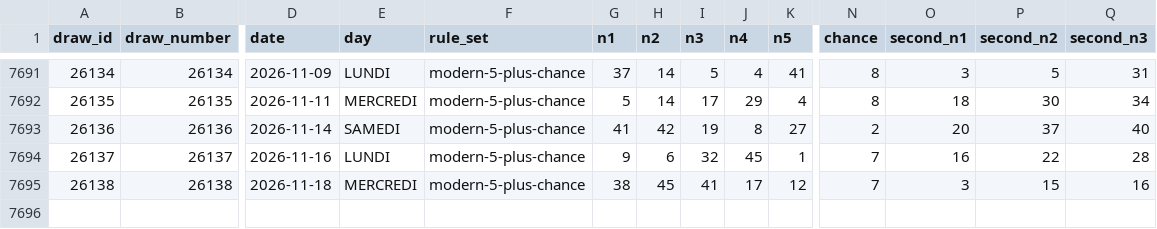
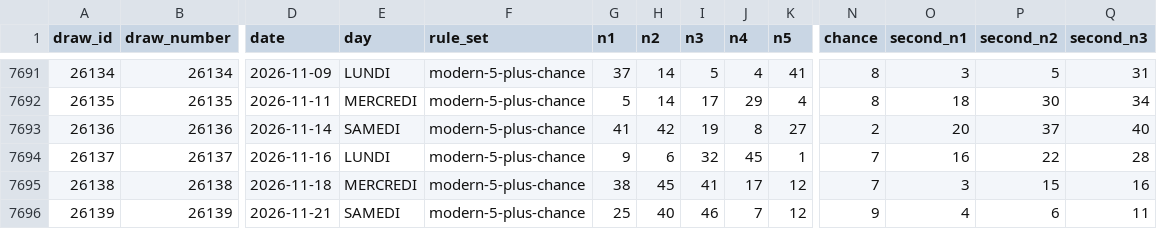
Before and after one commit to iomegase/loto-last, a CSV file: data/processed/loto-master.csv, drawn as a sheet; only a part is shown, gaps mark what is left out; rows hold the shown columns only; the diff names each change by its address in the sheet, - before the commit and + after, or states it on an @@ line.

```diff
--- a/data/processed/loto-master.csv
+++ b/data/processed/loto-master.csv
+row 7696: 26139 | 26139 | 2026-11-21 | SAMEDI | modern-5-plus-chance | 25 | 40 | 46 | 7 | 12 | 9 | 4 | 6 | 11
```
Also changed, not shown: data/processed/loto-modern.csv, 6 other files.
